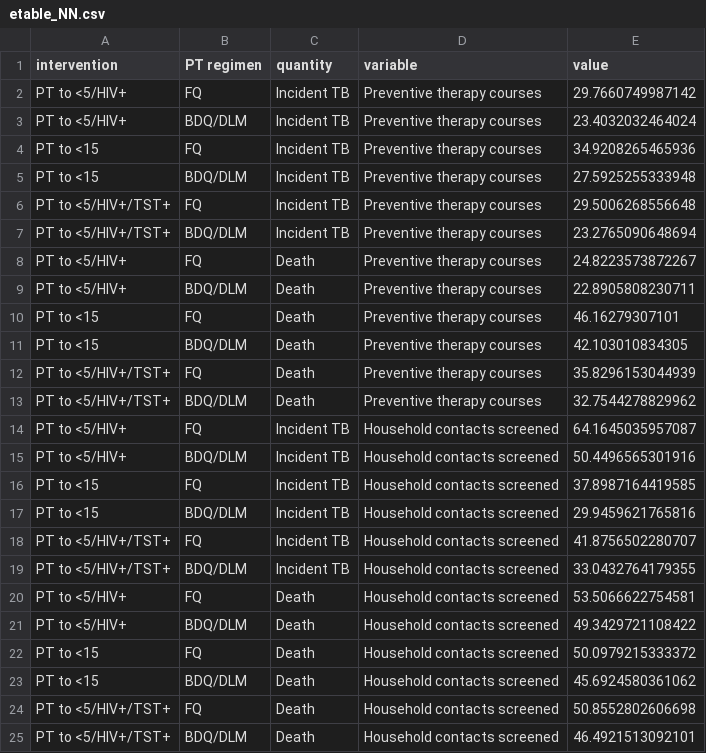
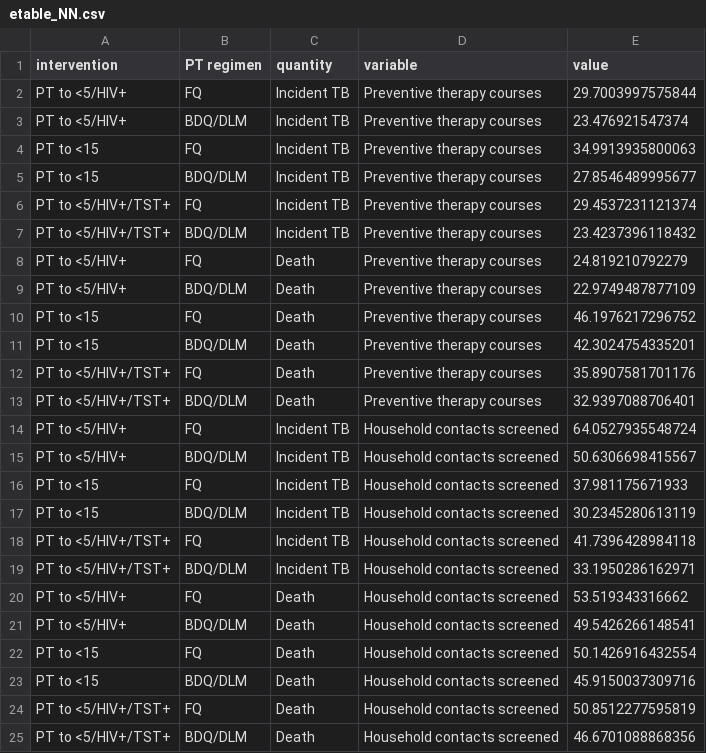
Before and after one commit to petedodd/DRHHCM, a CSV file: output/etable_NN.csv, drawn as a sheet.

```diff
--- a/output/etable_NN.csv
+++ b/output/etable_NN.csv
@@ -1,25 +1,25 @@
 intervention,PT regimen,quantity,variable,value
-PT to <5/HIV+,FQ,Incident TB,Preventive therapy courses,29.7660749987142
-PT to <5/HIV+,BDQ/DLM,Incident TB,Preventive therapy courses,23.4032032464024
-PT to <15,FQ,Incident TB,Preventive therapy courses,34.9208265465936
-PT to <15,BDQ/DLM,Incident TB,Preventive therapy courses,27.5925255333948
-PT to <5/HIV+/TST+,FQ,Incident TB,Preventive therapy courses,29.5006268556648
-PT to <5/HIV+/TST+,BDQ/DLM,Incident TB,Preventive therapy courses,23.2765090648694
-PT to <5/HIV+,FQ,Death,Preventive therapy courses,24.8223573872267
-PT to <5/HIV+,BDQ/DLM,Death,Preventive therapy courses,22.8905808230711
-PT to <15,FQ,Death,Preventive therapy courses,46.16279307101
-PT to <15,BDQ/DLM,Death,Preventive therapy courses,42.103010834305
-PT to <5/HIV+/TST+,FQ,Death,Preventive therapy courses,35.8296153044939
-PT to <5/HIV+/TST+,BDQ/DLM,Death,Preventive therapy courses,32.7544278829962
-PT to <5/HIV+,FQ,Incident TB,Household contacts screened,64.1645035957087
-PT to <5/HIV+,BDQ/DLM,Incident TB,Household contacts screened,50.4496565301916
-PT to <15,FQ,Incident TB,Household contacts screened,37.8987164419585
-PT to <15,BDQ/DLM,Incident TB,Household contacts screened,29.9459621765816
-PT to <5/HIV+/TST+,FQ,Incident TB,Household contacts screened,41.8756502280707
-PT to <5/HIV+/TST+,BDQ/DLM,Incident TB,Household contacts screened,33.0432764179355
-PT to <5/HIV+,FQ,Death,Household contacts screened,53.5066622754581
-PT to <5/HIV+,BDQ/DLM,Death,Household contacts screened,49.3429721108422
-PT to <15,FQ,Death,Household contacts screened,50.0979215333372
-PT to <15,BDQ/DLM,Death,Household contacts screened,45.6924580361062
-PT to <5/HIV+/TST+,FQ,Death,Household contacts screened,50.8552802606698
-PT to <5/HIV+/TST+,BDQ/DLM,Death,Household contacts screened,46.4921513092101
+PT to <5/HIV+,FQ,Incident TB,Preventive therapy courses,29.7003997575844
+PT to <5/HIV+,BDQ/DLM,Incident TB,Preventive therapy courses,23.476921547374
+PT to <15,FQ,Incident TB,Preventive therapy courses,34.9913935800063
+PT to <15,BDQ/DLM,Incident TB,Preventive therapy courses,27.8546489995677
+PT to <5/HIV+/TST+,FQ,Incident TB,Preventive therapy courses,29.4537231121374
+PT to <5/HIV+/TST+,BDQ/DLM,Incident TB,Preventive therapy courses,23.4237396118432
+PT to <5/HIV+,FQ,Death,Preventive therapy courses,24.819210792279
+PT to <5/HIV+,BDQ/DLM,Death,Preventive therapy courses,22.9749487877109
+PT to <15,FQ,Death,Preventive therapy courses,46.1976217296752
+PT to <15,BDQ/DLM,Death,Preventive therapy courses,42.3024754335201
+PT to <5/HIV+/TST+,FQ,Death,Preventive therapy courses,35.8907581701176
+PT to <5/HIV+/TST+,BDQ/DLM,Death,Preventive therapy courses,32.9397088706401
+PT to <5/HIV+,FQ,Incident TB,Household contacts screened,64.0527935548724
+PT to <5/HIV+,BDQ/DLM,Incident TB,Household contacts screened,50.6306698415567
+PT to <15,FQ,Incident TB,Household contacts screened,37.981175671933
+PT to <15,BDQ/DLM,Incident TB,Household contacts screened,30.2345280613119
+PT to <5/HIV+/TST+,FQ,Incident TB,Household contacts screened,41.7396428984118
+PT to <5/HIV+/TST+,BDQ/DLM,Incident TB,Household contacts screened,33.1950286162971
+PT to <5/HIV+,FQ,Death,Household contacts screened,53.519343316662
+PT to <5/HIV+,BDQ/DLM,Death,Household contacts screened,49.5426266148541
+PT to <15,FQ,Death,Household contacts screened,50.1426916432554
+PT to <15,BDQ/DLM,Death,Household contacts screened,45.9150037309716
+PT to <5/HIV+/TST+,FQ,Death,Household contacts screened,50.8512277595819
+PT to <5/HIV+/TST+,BDQ/DLM,Death,Household contacts screened,46.6701088868356
```
Also changed, not shown: output/etable_RSNN.csv, output/table_HE.csv, 14 other files.
